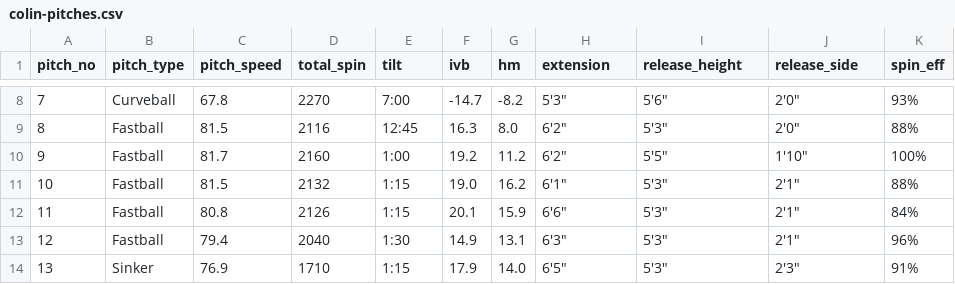
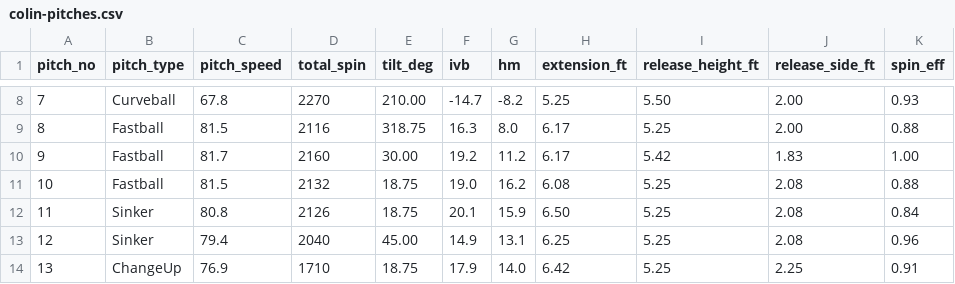
Before and after one commit to cjones55/stuff-plus-ML-project, a CSV file: colin-pitches.csv, drawn as a sheet; only a part is shown, gaps mark what is left out; the diff covers the shown part only.

Commit message:
Update colin-pitches.csv

```diff
--- a/colin-pitches.csv
+++ b/colin-pitches.csv
@@ -1 +1 @@
-pitch_no,pitch_type,pitch_speed,total_spin,tilt,ivb,hm,extension,release_height,release_side,spin_eff
+pitch_no,pitch_type,pitch_speed,total_spin,tilt_deg,ivb,hm,extension_ft,release_height_ft,release_side_ft,spin_eff
@@ -8,7 +8,7 @@ pitch_no,pitch_type,pitch_speed,total_spin,tilt,ivb,hm,extension,release_height,
-7,Curveball,67.8,2270,7:00,-14.7,-8.2,5'3",5'6",2'0",93%
-8,Fastball,81.5,2116,12:45,16.3,8.0,6'2",5'3",2'0",88%
-9,Fastball,81.7,2160,1:00,19.2,11.2,6'2",5'5",1'10",100%
-10,Fastball,81.5,2132,1:15,19.0,16.2,6'1",5'3",2'1",88%
-11,Fastball,80.8,2126,1:15,20.1,15.9,6'6",5'3",2'1",84%
-12,Fastball,79.4,2040,1:30,14.9,13.1,6'3",5'3",2'1",96%
-13,Sinker,76.9,1710,1:15,17.9,14.0,6'5",5'3",2'3",91%
+7,Curveball,67.8,2270,210.00,-14.7,-8.2,5.25,5.50,2.00,0.93
+8,Fastball,81.5,2116,318.75,16.3,8.0,6.17,5.25,2.00,0.88
+9,Fastball,81.7,2160,30.00,19.2,11.2,6.17,5.42,1.83,1.00
+10,Fastball,81.5,2132,18.75,19.0,16.2,6.08,5.25,2.08,0.88
+11,Sinker,80.8,2126,18.75,20.1,15.9,6.50,5.25,2.08,0.84
+12,Sinker,79.4,2040,45.00,14.9,13.1,6.25,5.25,2.08,0.96
+13,ChangeUp,76.9,1710,18.75,17.9,14.0,6.42,5.25,2.25,0.91
```
Also changed, not shown: 100 edited cells elsewhere in this file.
